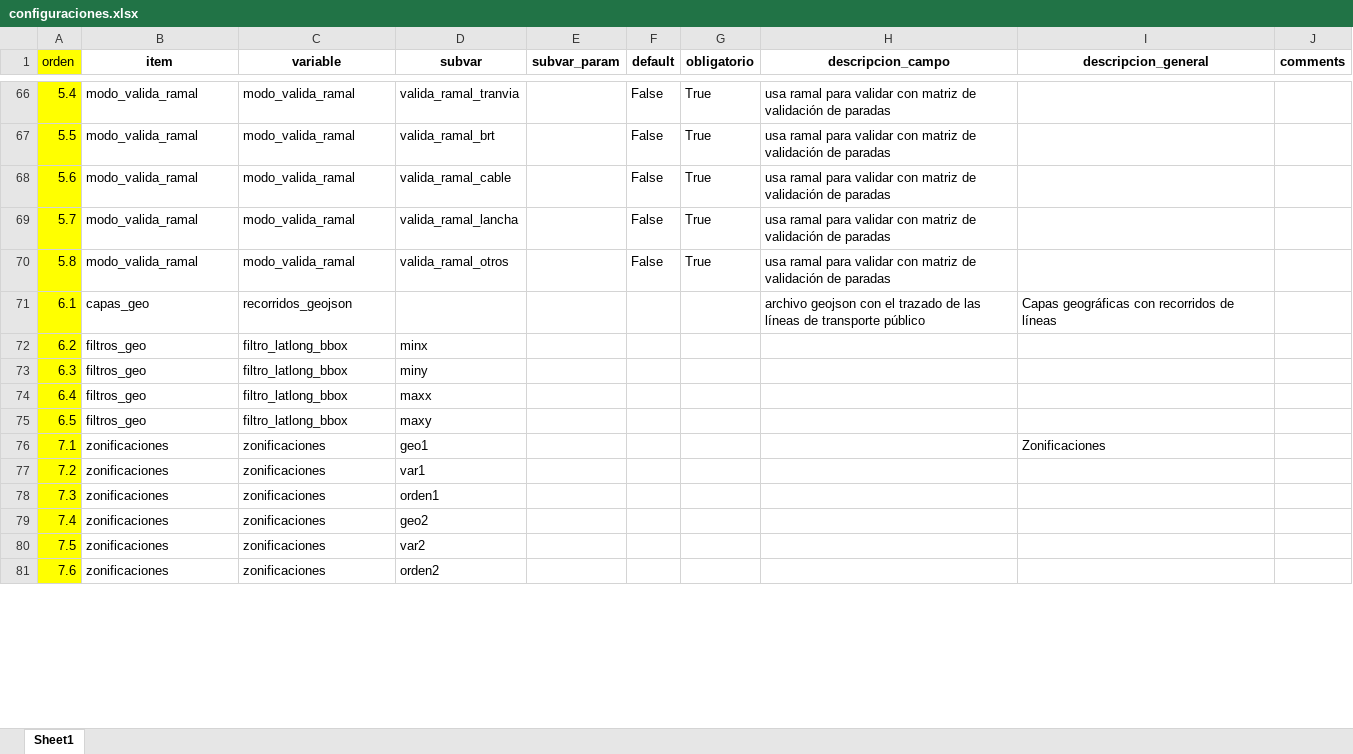
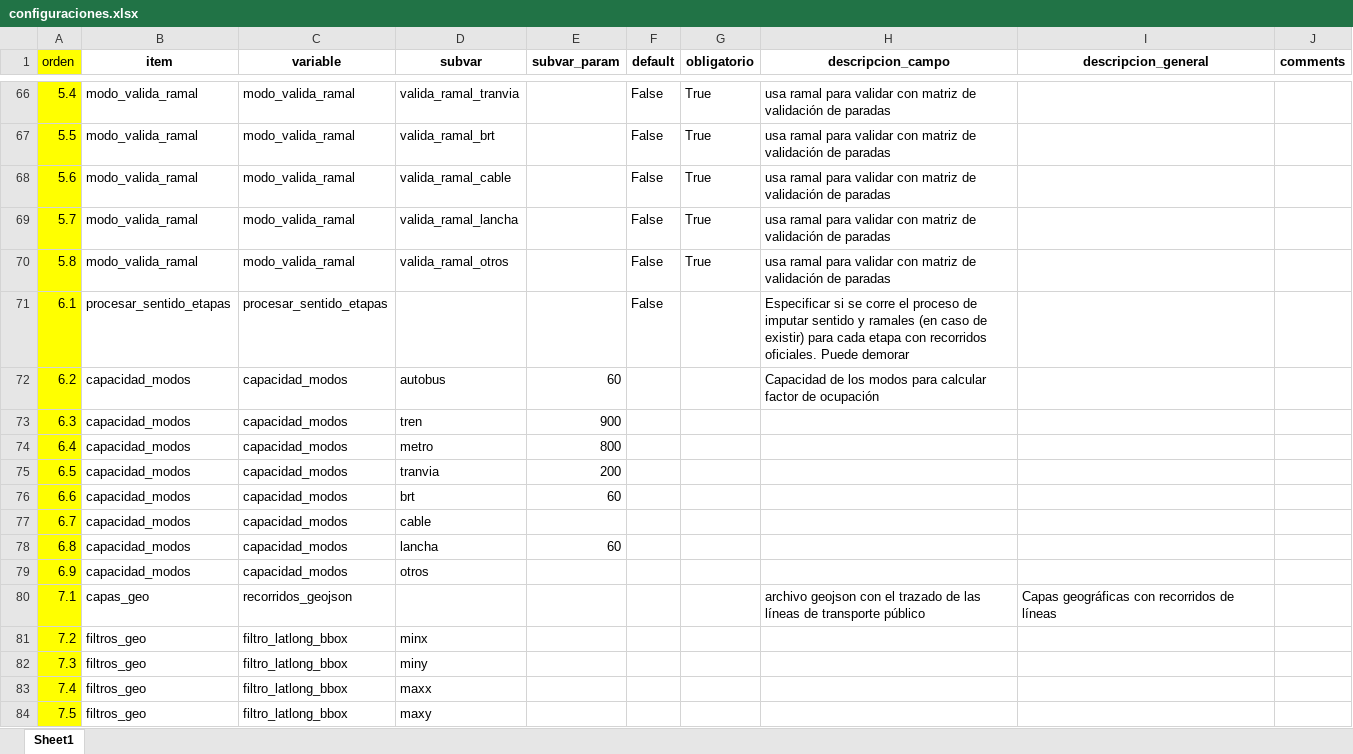
Before and after one commit to EL-BID/UrbanTrips, an Excel workbook: docs/configuraciones.xlsx, sheet Sheet1, drawn as a sheet; only a part is shown, gaps mark what is left out; values as stored, in another font and other column widths than the file's, no borders; removed rows and columns are numbered as before the commit, all else as after; the diff covers the shown part only; the diff names each change by its address in the sheet, - before the commit and + after, or states it on an @@ line.

```diff
--- a/docs/configuraciones.xlsx (sheet Sheet1)
+++ b/docs/configuraciones.xlsx (sheet Sheet1)
-B71 (item): capas_geo
+B71 (item): procesar_sentido_etapas
-C71 (variable): recorridos_geojson
+C71 (variable): procesar_sentido_etapas
-F71 (default): (empty)
+F71 (default): False
-H71 (descripcion_campo): archivo geojson con el trazado de las líneas de transporte público
+H71 (descripcion_campo): Especificar si se corre el proceso de imputar sentido y ramales (en caso de existir) para cada etapa con recorridos oficiales. Puede demorar
-I71 (descripcion_general): Capas geográficas con recorridos de líneas
+I71 (descripcion_general): (empty)
-B72:B75 (item): filtros_geo
+B72:B75 (item): capacidad_modos
-C72:C75 (variable): filtro_latlong_bbox
+C72:C75 (variable): capacidad_modos
-D72 (subvar): minx
+D72 (subvar): autobus
-E72 (subvar_param): (empty)
+E72 (subvar_param): 60
-H72 (descripcion_campo): (empty)
+H72 (descripcion_campo): Capacidad de los modos para calcular factor de ocupación
-D73 (subvar): miny
+D73 (subvar): tren
-E73 (subvar_param): (empty)
+E73 (subvar_param): 900
-D74 (subvar): maxx
+D74 (subvar): metro
-E74 (subvar_param): (empty)
+E74 (subvar_param): 800
-D75 (subvar): maxy
+D75 (subvar): tranvia
-E75 (subvar_param): (empty)
+E75 (subvar_param): 200
+row 76: 6.6 | capacidad_modos | capacidad_modos | brt | 60
+row 77: 6.7 | capacidad_modos | capacidad_modos | cable
+row 78: 6.8 | capacidad_modos | capacidad_modos | lancha | 60
+row 79: 6.9 | capacidad_modos | capacidad_modos | otros
-B80 (item): zonificaciones
+B80 (item): capas_geo
-C80 (variable): zonificaciones
+C80 (variable): recorridos_geojson
-D80 (subvar): geo1
+D80 (subvar): (empty)
-H80 (descripcion_campo): (empty)
+H80 (descripcion_campo): archivo geojson con el trazado de las líneas de transporte público
-I80 (descripcion_general): Zonificaciones
+I80 (descripcion_general): Capas geográficas con recorridos de líneas
-B81:B84 (item): zonificaciones
+B81:B84 (item): filtros_geo
-C81:C84 (variable): zonificaciones
+C81:C84 (variable): filtro_latlong_bbox
-D81 (subvar): var1
+D81 (subvar): minx
-D82 (subvar): orden1
+D82 (subvar): miny
-D83 (subvar): geo2
+D83 (subvar): maxx
-D84 (subvar): var2
+D84 (subvar): maxy
-row 81: 7.6 | zonificaciones | zonificaciones | orden2
```
Also changed, not shown: 8 added rows, 3 removed rows and 21 edited cells elsewhere in this sheet, 9 other files.
